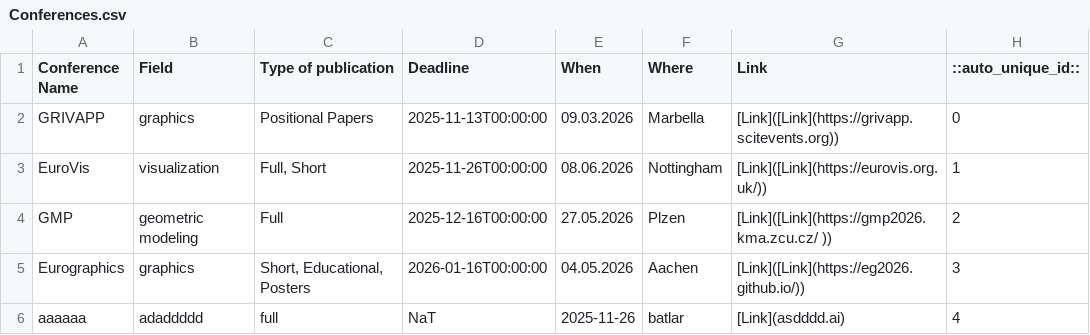
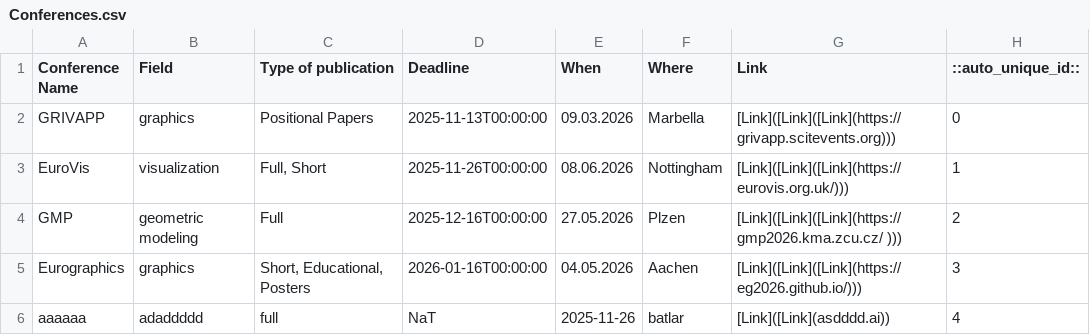
Before and after one commit to IvanNik17/conference-tracker, a CSV file: Conferences.csv, drawn as a sheet.

Commit message:
Update conferences.csv via Streamlit on 2025-11-07 13:51:39

```diff
--- a/Conferences.csv
+++ b/Conferences.csv
@@ -1,6 +1,6 @@
 Conference Name;Field;Type of publication;Deadline;When;Where;Link;::auto_unique_id::
-GRIVAPP;graphics;Positional Papers;2025-11-13T00:00:00;09.03.2026 ;Marbella;[Link]([Link](https://grivapp.scitevents.org));0
-EuroVis;visualization;Full, Short;2025-11-26T00:00:00;08.06.2026;Nottingham;[Link]([Link](https://eurovis.org.uk/));1
-GMP;geometric modeling;Full ;2025-12-16T00:00:00;27.05.2026;Plzen;[Link]([Link](https://gmp2026.kma.zcu.cz/ ));2
-Eurographics;graphics;Short, Educational, Posters;2026-01-16T00:00:00;04.05.2026;Aachen;[Link]([Link](https://eg2026.github.io/));3
-aaaaaa;adaddddd;full;NaT;2025-11-26;batlar;[Link](asdddd.ai);4
+GRIVAPP;graphics;Positional Papers;2025-11-13T00:00:00;09.03.2026 ;Marbella;[Link]([Link]([Link](https://grivapp.scitevents.org)));0
+EuroVis;visualization;Full, Short;2025-11-26T00:00:00;08.06.2026;Nottingham;[Link]([Link]([Link](https://eurovis.org.uk/)));1
+GMP;geometric modeling;Full ;2025-12-16T00:00:00;27.05.2026;Plzen;[Link]([Link]([Link](https://gmp2026.kma.zcu.cz/ )));2
+Eurographics;graphics;Short, Educational, Posters;2026-01-16T00:00:00;04.05.2026;Aachen;[Link]([Link]([Link](https://eg2026.github.io/)));3
+aaaaaa;adaddddd;full;NaT;2025-11-26;batlar;[Link]([Link](asdddd.ai));4
```
